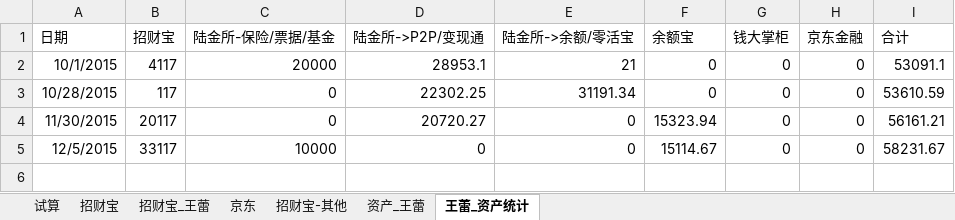
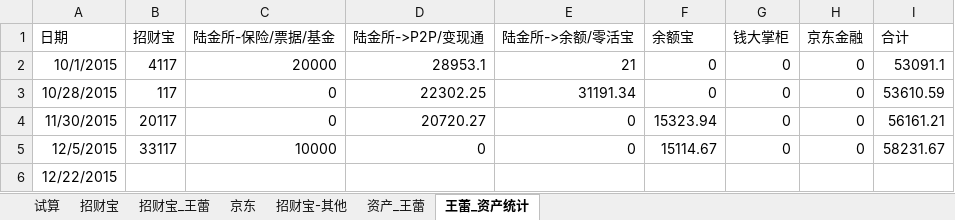
Before and after one commit to cnmud/832588m1pwG22w5t74PT0odv657C7m, an Excel workbook: 我的家/招财宝.xlsx, sheet 王蕾_资产统计, drawn as a sheet; values as stored, in another font and other column widths than the file's, no borders; the diff names each change by its address in the sheet, - before the commit and + after, or states it on an @@ line.

```diff
--- a/我的家/招财宝.xlsx (sheet 王蕾_资产统计)
+++ b/我的家/招财宝.xlsx (sheet 王蕾_资产统计)
+row 6: 12/22/2015
```
Also changed, not shown: sheet 资产_王蕾, sheet 招财宝_王蕾, sheet 招财宝, 我的家/苏心妍日用.xlsx, 1 other file.
